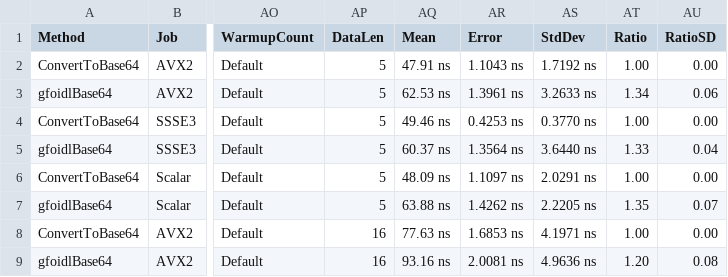
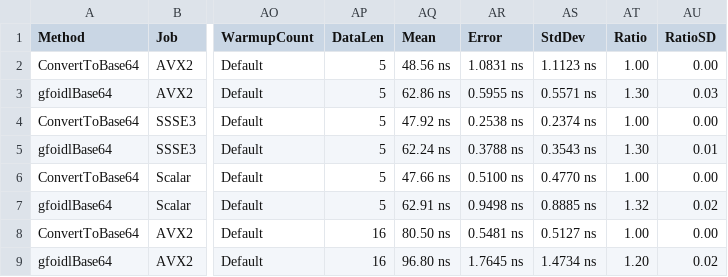
Before and after one commit to gfoidl/Base64, a CSV file: perf/gfoidl.Base64.Benchmarks/results/EncodeStringBenchmark-report.csv, drawn as a sheet; only a part is shown, gaps mark what is left out; the diff covers the shown part only; the diff names each change by its address in the sheet, - before the commit and + after, or states it on an @@ line.

```diff
--- a/perf/gfoidl.Base64.Benchmarks/results/EncodeStringBenchmark-report.csv
+++ b/perf/gfoidl.Base64.Benchmarks/results/EncodeStringBenchmark-report.csv
-AQ2 (Mean): 47.91 ns
+AQ2 (Mean): 48.56 ns
-AR2 (Error): 1.1043 ns
+AR2 (Error): 1.0831 ns
-AS2 (StdDev): 1.7192 ns
+AS2 (StdDev): 1.1123 ns
-AQ3 (Mean): 62.53 ns
+AQ3 (Mean): 62.86 ns
-AR3 (Error): 1.3961 ns
+AR3 (Error): 0.5955 ns
-AS3 (StdDev): 3.2633 ns
+AS3 (StdDev): 0.5571 ns
-AT3 (Ratio): 1.34
+AT3 (Ratio): 1.30
-AU3 (RatioSD): 0.06
+AU3 (RatioSD): 0.03
-AQ4 (Mean): 49.46 ns
+AQ4 (Mean): 47.92 ns
-AR4 (Error): 0.4253 ns
+AR4 (Error): 0.2538 ns
-AS4 (StdDev): 0.3770 ns
+AS4 (StdDev): 0.2374 ns
-AQ5 (Mean): 60.37 ns
+AQ5 (Mean): 62.24 ns
-AR5 (Error): 1.3564 ns
+AR5 (Error): 0.3788 ns
-AS5 (StdDev): 3.6440 ns
+AS5 (StdDev): 0.3543 ns
-AT5 (Ratio): 1.33
+AT5 (Ratio): 1.30
-AU5 (RatioSD): 0.04
+AU5 (RatioSD): 0.01
-AQ6 (Mean): 48.09 ns
+AQ6 (Mean): 47.66 ns
-AR6 (Error): 1.1097 ns
+AR6 (Error): 0.5100 ns
-AS6 (StdDev): 2.0291 ns
+AS6 (StdDev): 0.4770 ns
-AQ7 (Mean): 63.88 ns
+AQ7 (Mean): 62.91 ns
-AR7 (Error): 1.4262 ns
+AR7 (Error): 0.9498 ns
-AS7 (StdDev): 2.2205 ns
+AS7 (StdDev): 0.8885 ns
-AT7 (Ratio): 1.35
+AT7 (Ratio): 1.32
-AU7 (RatioSD): 0.07
+AU7 (RatioSD): 0.02
-AQ8 (Mean): 77.63 ns
+AQ8 (Mean): 80.50 ns
-AR8 (Error): 1.6853 ns
+AR8 (Error): 0.5481 ns
-AS8 (StdDev): 4.1971 ns
+AS8 (StdDev): 0.5127 ns
-AQ9 (Mean): 93.16 ns
+AQ9 (Mean): 96.80 ns
-AR9 (Error): 2.0081 ns
+AR9 (Error): 1.7645 ns
-AS9 (StdDev): 4.9636 ns
+AS9 (StdDev): 1.4734 ns
-AU9 (RatioSD): 0.08
+AU9 (RatioSD): 0.02
```
Also changed, not shown: 38 edited cells elsewhere in this file, perf/gfoidl.Base64.Benchmarks/results/Base64EncoderBenchmarks-report.csv, perf/gfoidl.Base64.Benchmarks/results/Base64UrlEncoderBenchmarks-report.csv, 9 other files.
